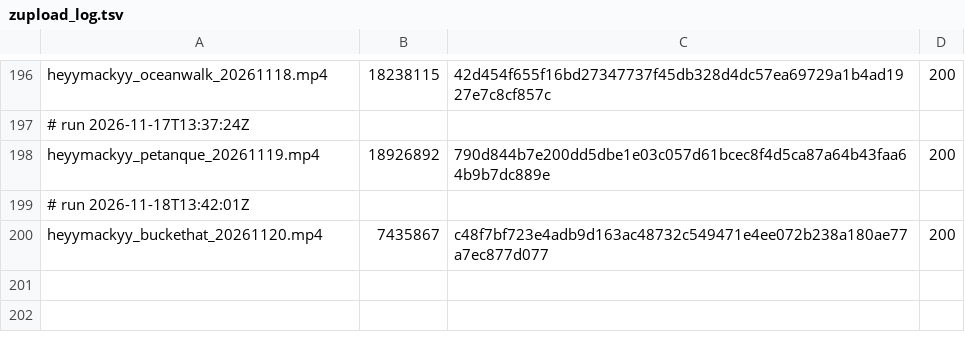
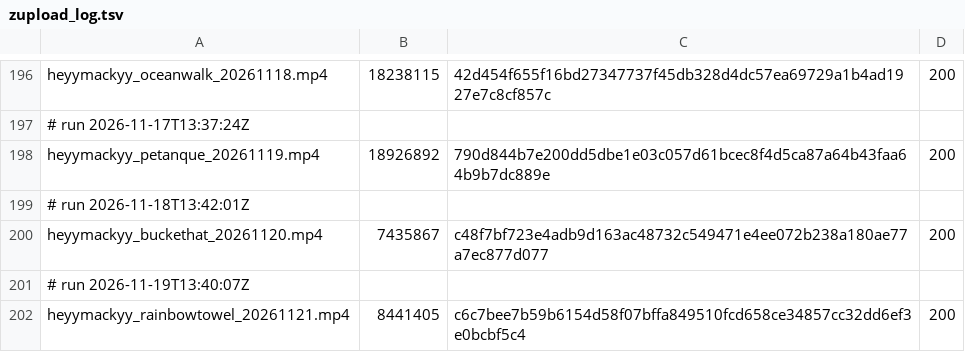
Before and after one commit to mack-fitz/clips, a TSV file: state/zupload_log.tsv, drawn as a sheet; only a part is shown, gaps mark what is left out.

```diff
--- a/state/zupload_log.tsv
+++ b/state/zupload_log.tsv
@@ -200 +200,3 @@ heyymackyy_petanque_20261119.mp4	18926892	790d844b7e200dd5dbe1e03c057d61bcec8f4d
 heyymackyy_buckethat_20261120.mp4	7435867	c48f7bf723e4adb9d163ac48732c549471e4ee072b238a180ae77a7ec877d077	200
+# run 2026-11-19T13:40:07Z
+heyymackyy_rainbowtowel_20261121.mp4	8441405	c6c7bee7b59b6154d58f07bffa849510fcd658ce34857cc32dd6ef3e0bcbf5c4	200
```
Also changed, not shown: 1 other file.
